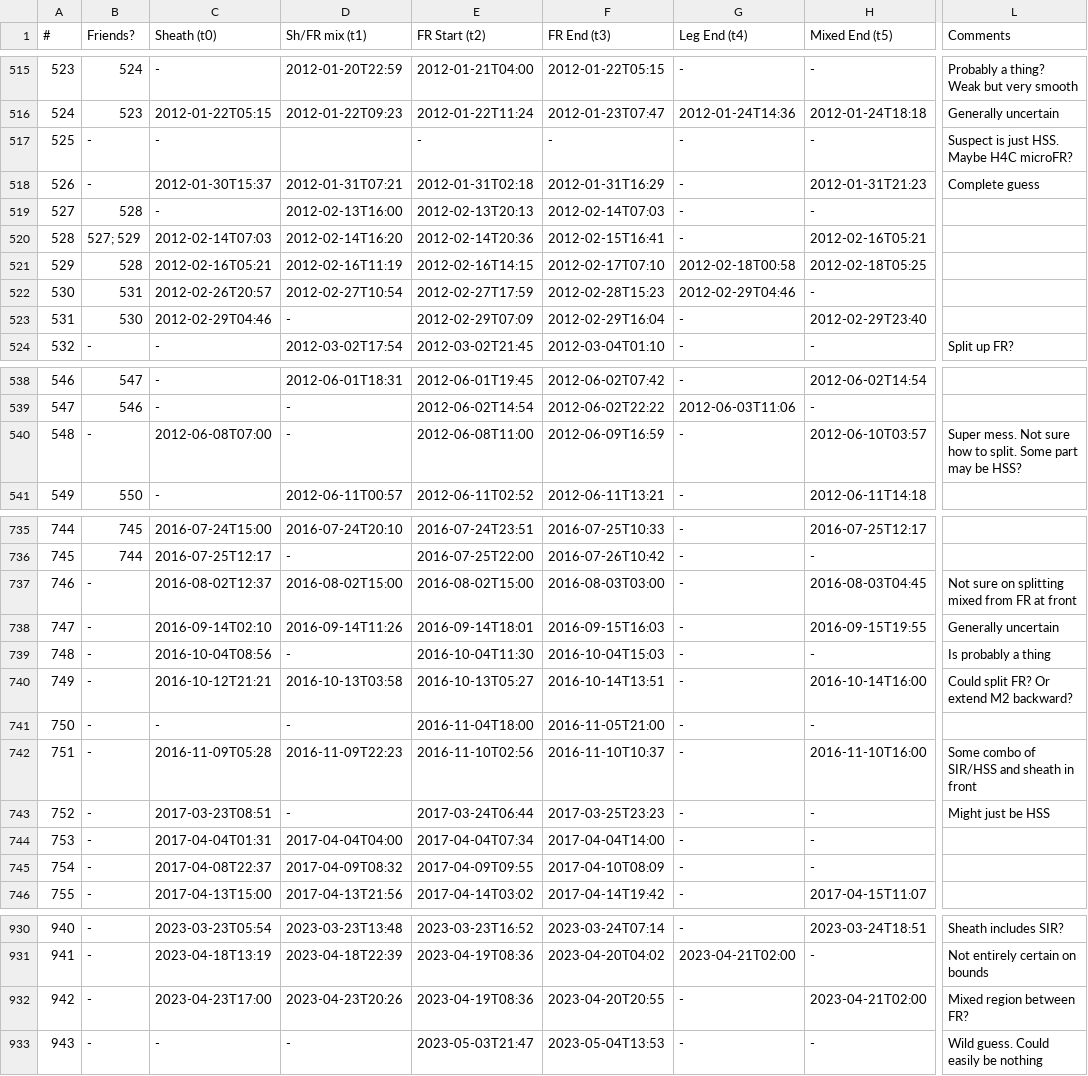
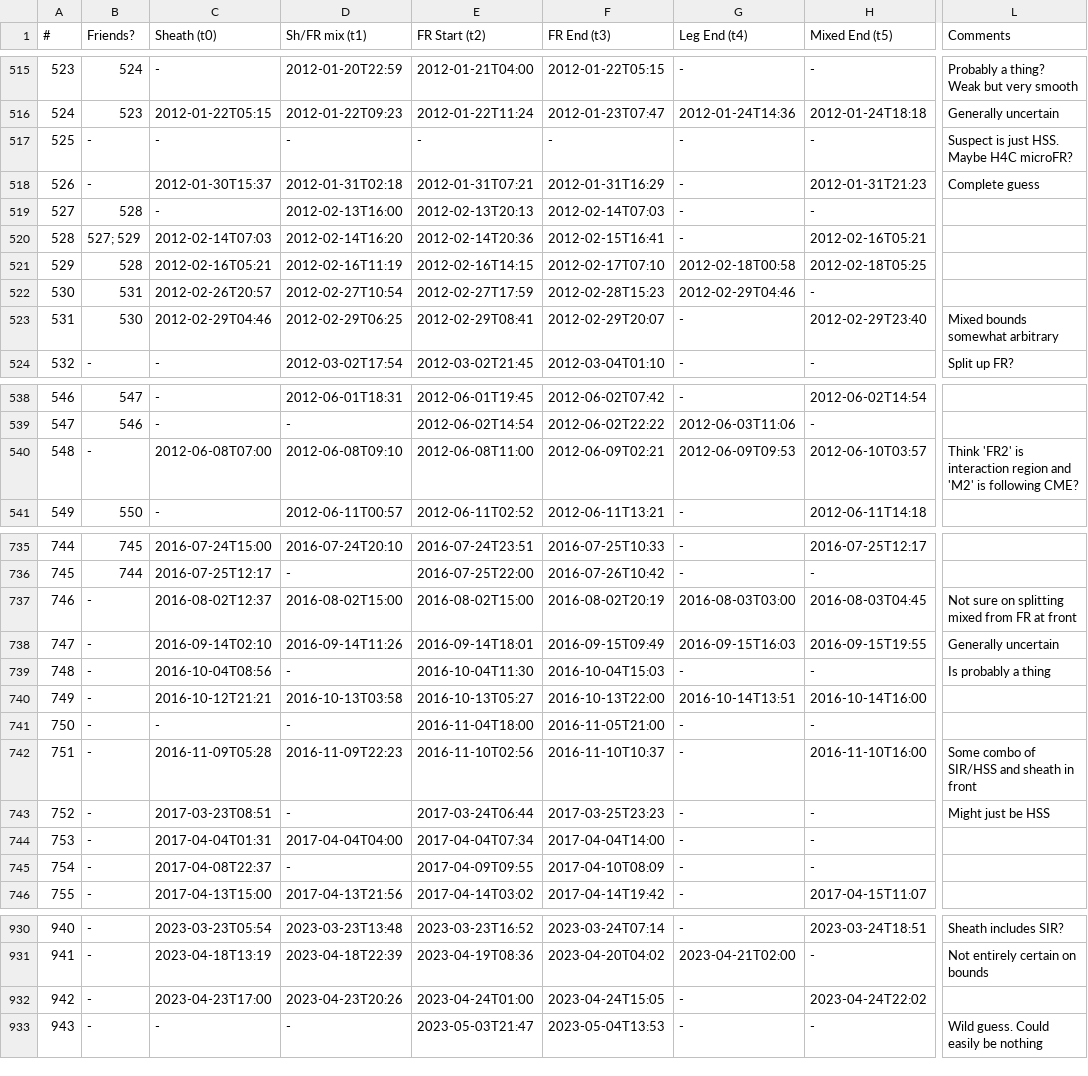
Before and after one commit to ckay314/LLAMAICE, a CSV file: LLAMAICE0.3.csv, drawn as a sheet; only a part is shown, gaps mark what is left out; the diff covers the shown part only; the diff names each change by its address in the sheet, - before the commit and + after, or states it on an @@ line.

```diff
--- a/LLAMAICE0.3.csv
+++ b/LLAMAICE0.3.csv
-D517 (Sh/FR mix (t1)): (empty)
+D517 (Sh/FR mix (t1)): -
-D518 (Sh/FR mix (t1)): 2012-01-31T07:21
+D518 (Sh/FR mix (t1)): 2012-01-31T02:18
-E518 (FR Start (t2)): 2012-01-31T02:18
+E518 (FR Start (t2)): 2012-01-31T07:21
-D523 (Sh/FR mix (t1)): -
+D523 (Sh/FR mix (t1)): 2012-02-29T06:25
-E523 (FR Start (t2)): 2012-02-29T07:09
+E523 (FR Start (t2)): 2012-02-29T08:41
-F523 (FR End (t3)): 2012-02-29T16:04
+F523 (FR End (t3)): 2012-02-29T20:07
-L523 (Comments): (empty)
+L523 (Comments): Mixed bounds somewhat arbitrary
-D540 (Sh/FR mix (t1)): -
+D540 (Sh/FR mix (t1)): 2012-06-08T09:10
-F540 (FR End (t3)): 2012-06-09T16:59
+F540 (FR End (t3)): 2012-06-09T02:21
-G540 (Leg End (t4)): -
+G540 (Leg End (t4)): 2012-06-09T09:53
-L540 (Comments): Super mess. Not sure how to split. Some part may be HSS?
+L540 (Comments): Think 'FR2' is interaction region and 'M2' is following CME?
-F737 (FR End (t3)): 2016-08-03T03:00
+F737 (FR End (t3)): 2016-08-02T20:19
-G737 (Leg End (t4)): -
+G737 (Leg End (t4)): 2016-08-03T03:00
-F738 (FR End (t3)): 2016-09-15T16:03
+F738 (FR End (t3)): 2016-09-15T09:49
-G738 (Leg End (t4)): -
+G738 (Leg End (t4)): 2016-09-15T16:03
-F740 (FR End (t3)): 2016-10-14T13:51
+F740 (FR End (t3)): 2016-10-13T22:00
-G740 (Leg End (t4)): -
+G740 (Leg End (t4)): 2016-10-14T13:51
-L740 (Comments): Could split FR? Or extend M2 backward?
+L740 (Comments): (empty)
-D745 (Sh/FR mix (t1)): 2017-04-09T08:32
+D745 (Sh/FR mix (t1)): -
-E932 (FR Start (t2)): 2023-04-19T08:36
+E932 (FR Start (t2)): 2023-04-24T01:00
-F932 (FR End (t3)): 2023-04-20T20:55
+F932 (FR End (t3)): 2023-04-24T15:05
-H932 (Mixed End (t5)): 2023-04-21T02:00
+H932 (Mixed End (t5)): 2023-04-24T22:02
-L932 (Comments): Mixed region between FR?
+L932 (Comments): (empty)
```
Also changed, not shown: 78 edited cells elsewhere in this file, 1 other file.
